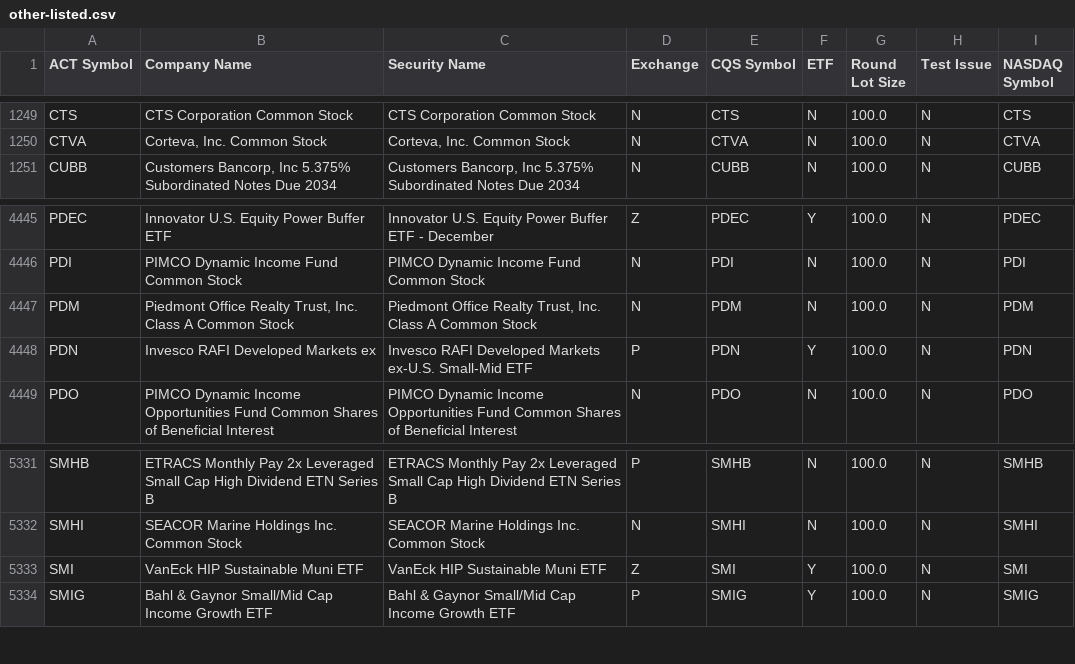
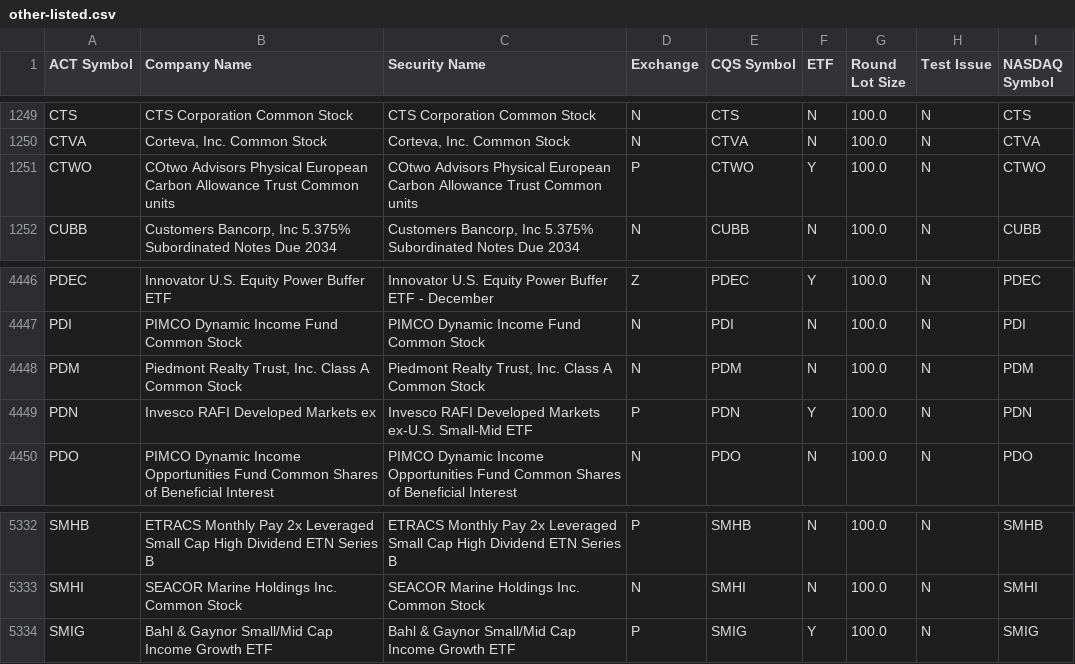
Before and after one commit to datasets/nyse-other-listings, a CSV file: data/other-listed.csv, drawn as a sheet; only a part is shown, gaps mark what is left out.

```diff
--- a/data/other-listed.csv
+++ b/data/other-listed.csv
@@ -1250,2 +1250,3 @@ CTS,CTS Corporation Common Stock,CTS Corporation Common Stock,N,CTS,N,100.0,N,CT
 CTVA,"Corteva, Inc. Common Stock ","Corteva, Inc. Common Stock ",N,CTVA,N,100.0,N,CTVA
+CTWO,COtwo Advisors Physical European Carbon Allowance Trust Common units,COtwo Advisors Physical European Carbon Allowance Trust Common units,P,CTWO,Y,100.0,N,CTWO
 CUBB,"Customers Bancorp, Inc 5.375% Subordinated Notes Due 2034","Customers Bancorp, Inc 5.375% Subordinated Notes Due 2034",N,CUBB,N,100.0,N,CUBB
@@ -4446,3 +4447,3 @@ PDEC,Innovator U.S. Equity Power Buffer ETF ,Innovator U.S. Equity Power Buffer
 PDI,PIMCO Dynamic Income Fund Common Stock,PIMCO Dynamic Income Fund Common Stock,N,PDI,N,100.0,N,PDI
-PDM,"Piedmont Office Realty Trust, Inc. Class A Common Stock","Piedmont Office Realty Trust, Inc. Class A Common Stock",N,PDM,N,100.0,N,PDM
+PDM,"Piedmont Realty Trust, Inc. Class A Common Stock","Piedmont Realty Trust, Inc. Class A Common Stock",N,PDM,N,100.0,N,PDM
 PDN,Invesco RAFI Developed Markets ex,Invesco RAFI Developed Markets ex-U.S. Small-Mid ETF,P,PDN,Y,100.0,N,PDN
@@ -5332,3 +5333,2 @@ SMHB,ETRACS Monthly Pay 2x Leveraged Small Cap High Dividend ETN Series B,ETRACS
 SMHI,SEACOR Marine Holdings Inc. Common Stock ,SEACOR Marine Holdings Inc. Common Stock ,N,SMHI,N,100.0,N,SMHI
-SMI,VanEck HIP Sustainable Muni ETF,VanEck HIP Sustainable Muni ETF,Z,SMI,Y,100.0,N,SMI
 SMIG,Bahl & Gaynor Small/Mid Cap Income Growth ETF,Bahl & Gaynor Small/Mid Cap Income Growth ETF,P,SMIG,Y,100.0,N,SMIG
```
Also changed, not shown: data/nyse-listed.csv.
